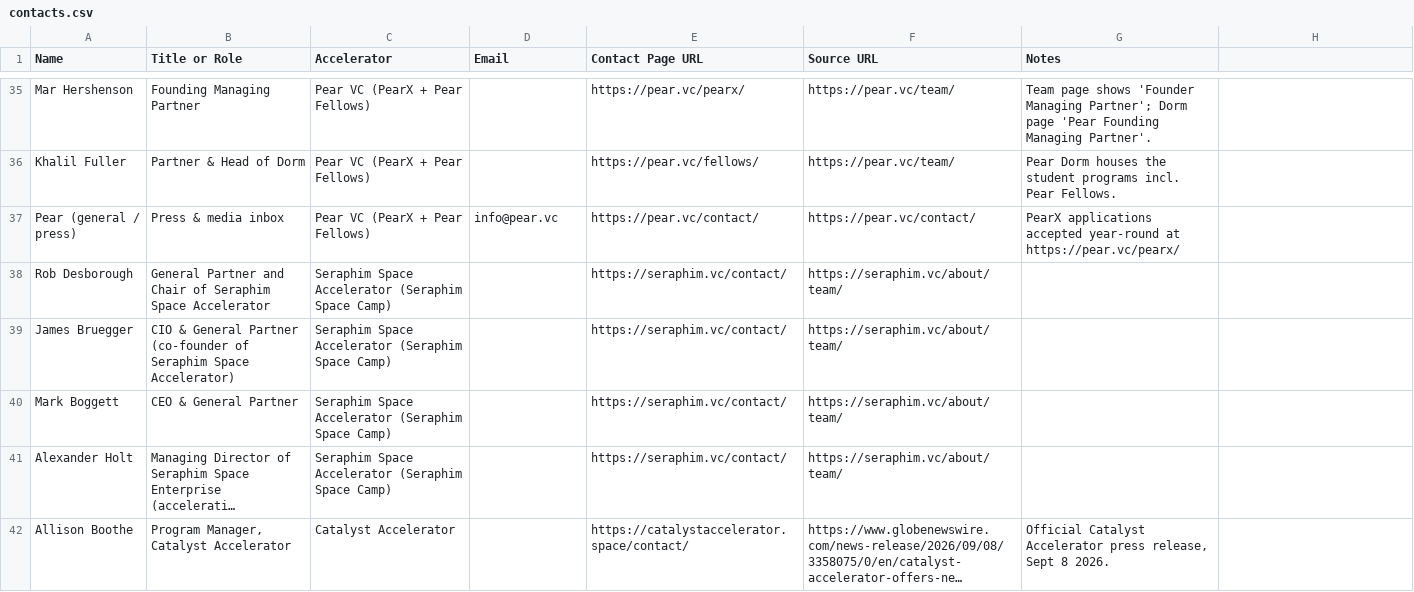
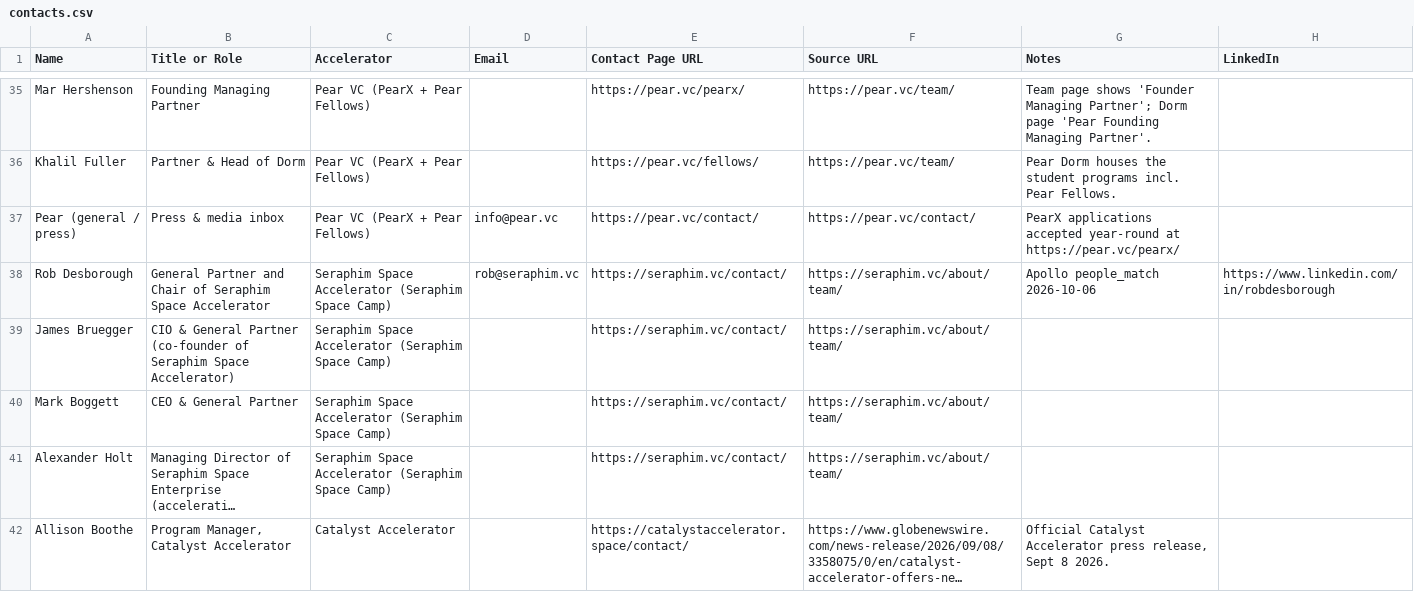
Before and after one commit to michaeleverywhere/vc-comp, a CSV file: accelerators/contacts.csv, drawn as a sheet; only a part is shown, gaps mark what is left out; long unchanged cells end in …; the diff covers the shown part only.

Commit message:
Update accelerator contacts with published and Apollo-enriched POCs
Fill work emails and LinkedIn for current Accelerator Data POCs (YC, Techstars,
SOSV, HAX, IndieBio, PearX, SPC, Catalyst, Betaworks, Seraphim, Z Fellows, HF0,
Emerson). Site-published where available; Apollo people_match for gaps.

```diff
--- a/accelerators/contacts.csv
+++ b/accelerators/contacts.csv
@@ -1 +1 @@
-Name,Title or Role,Accelerator,Email,Contact Page URL,Source URL,Notes
+Name,Title or Role,Accelerator,Email,Contact Page URL,Source URL,Notes,LinkedIn
@@ -38 +38 @@ Pear (general / press),Press & media inbox,Pear VC (PearX + Pear Fellows),info@p
-Rob Desborough,General Partner and Chair of Seraphim Space Accelerator,Seraphim Space Accelerator (Seraphim Space Camp),,https://seraphim.vc/contact/,https://seraphim.vc/about/team/,
+Rob Desborough,General Partner and Chair of Seraphim Space Accelerator,Seraphim Space Accelerator (Seraphim Space Camp),rob@seraphim.vc,https://seraphim.vc/contact/,https://seraphim.vc/about/team/,Apollo people_match 2026-10-06,https://www.linkedin.com/in/robdesborough
```
Also changed, not shown: 36 edited cells elsewhere in this file.
